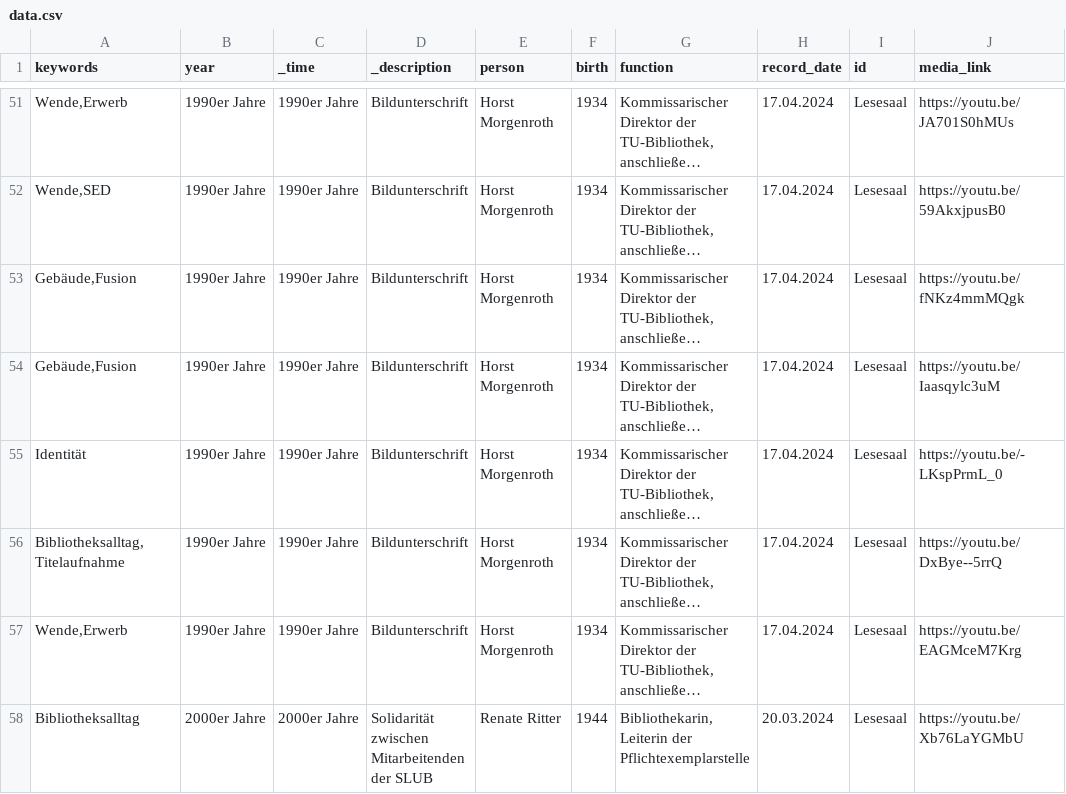
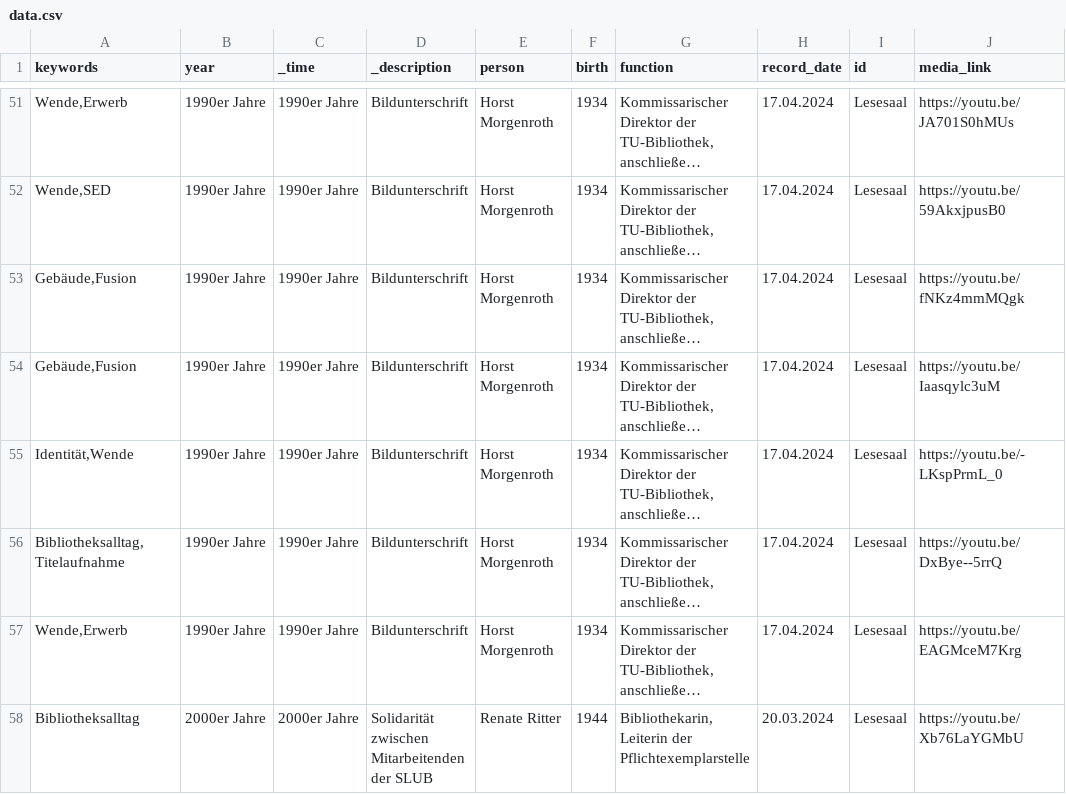
Before and after one commit to robertcornelisschuppe/Erinnerungen-an-die-SLB, a CSV file: data.csv, drawn as a sheet; only a part is shown, gaps mark what is left out; long unchanged cells end in …; the diff names each change by its address in the sheet, - before the commit and + after, or states it on an @@ line.

Commit message:
Update data.csv

```diff
--- a/data.csv
+++ b/data.csv
-A55 (keywords): Identität
+A55 (keywords): Identität,Wende
```
